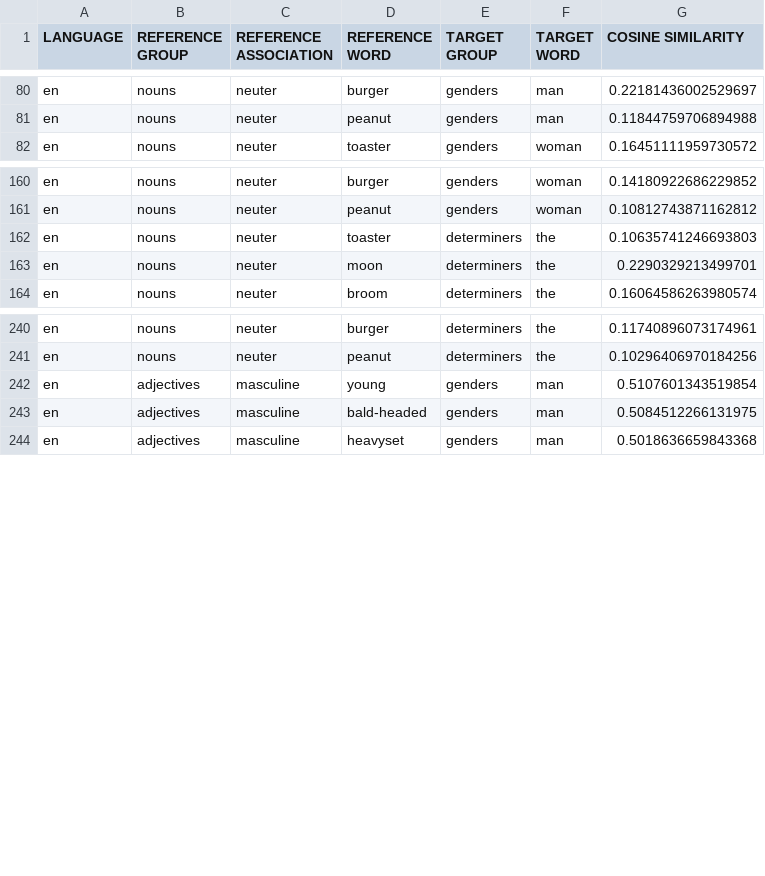
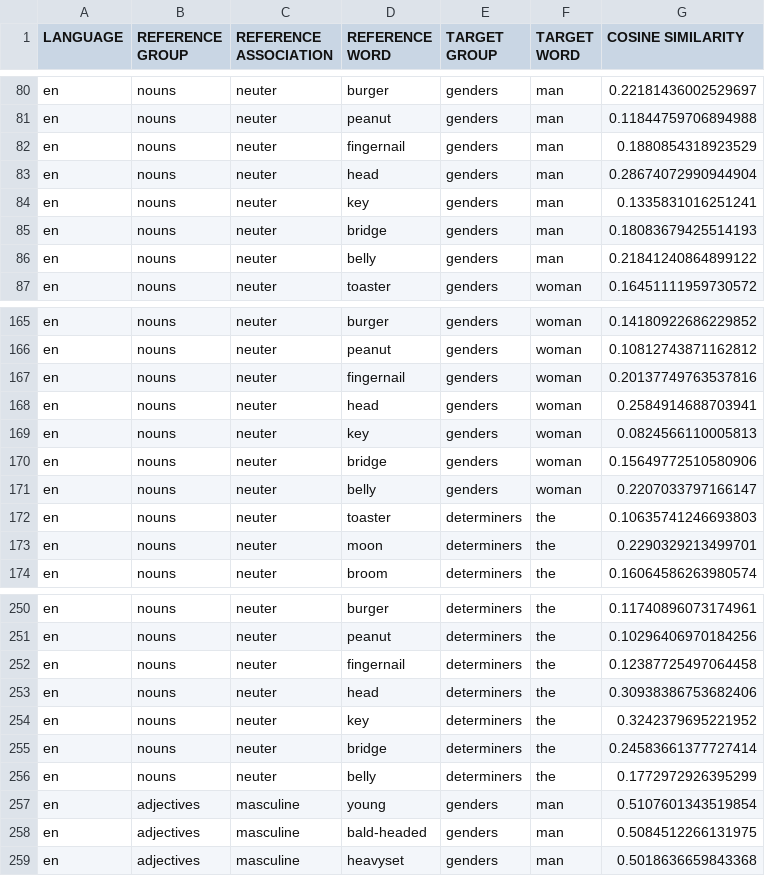
Before and after one commit to roccoflint/keys-study, a CSV file: data/embeddings/control/en_embeddings_control.csv, drawn as a sheet; only a part is shown, gaps mark what is left out; the diff names each change by its address in the sheet, - before the commit and + after, or states it on an @@ line.

```diff
--- a/data/embeddings/control/en_embeddings_control.csv
+++ b/data/embeddings/control/en_embeddings_control.csv
+row 82: en | nouns | neuter | fingernail | genders | man | 0.1880854318923529
+row 83: en | nouns | neuter | head | genders | man | 0.28674072990944904
+row 84: en | nouns | neuter | key | genders | man | 0.1335831016251241
+row 85: en | nouns | neuter | bridge | genders | man | 0.18083679425514193
+row 86: en | nouns | neuter | belly | genders | man | 0.21841240864899122
+row 167: en | nouns | neuter | fingernail | genders | woman | 0.20137749763537816
+row 168: en | nouns | neuter | head | genders | woman | 0.2584914688703941
+row 169: en | nouns | neuter | key | genders | woman | 0.0824566110005813
+row 170: en | nouns | neuter | bridge | genders | woman | 0.15649772510580906
+row 171: en | nouns | neuter | belly | genders | woman | 0.2207033797166147
+row 252: en | nouns | neuter | fingernail | determiners | the | 0.12387725497064458
+row 253: en | nouns | neuter | head | determiners | the | 0.30938386753682406
+row 254: en | nouns | neuter | key | determiners | the | 0.3242379695221952
+row 255: en | nouns | neuter | bridge | determiners | the | 0.24583661377727414
+row 256: en | nouns | neuter | belly | determiners | the | 0.1772972926395299
```
Also changed, not shown: data/embeddings/control/de_embeddings_control.csv, data/embeddings/control/es_embeddings_control.csv.
